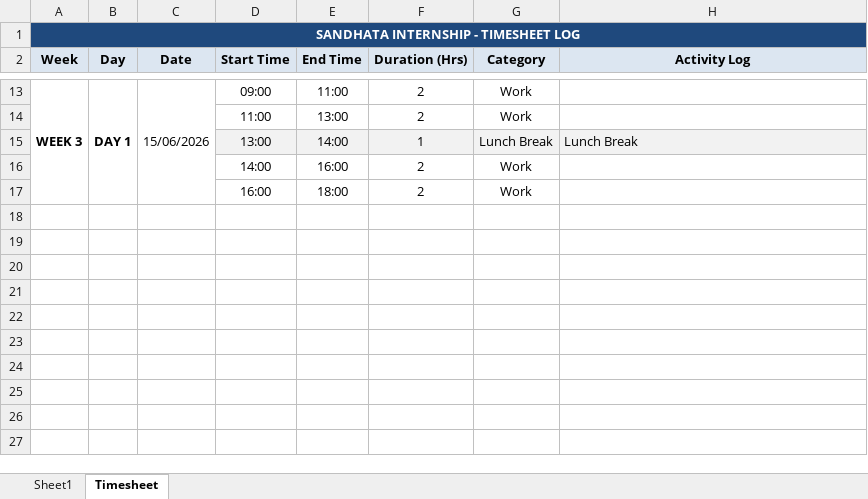
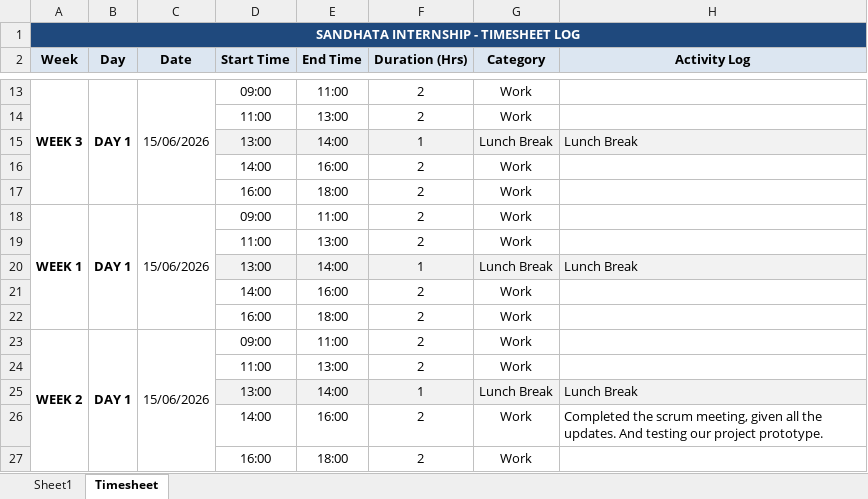
Before and after one commit to Gauthamkrishna121/LogiSync_, an Excel workbook: users/ck/Sandhata_Internship_Log.xlsx, sheet Timesheet, drawn as a sheet; only a part is shown, gaps mark what is left out; values as stored, in another font and other column widths than the file's, no borders; the diff names each change by its address in the sheet, - before the commit and + after, or states it on an @@ line.

```diff
--- a/users/ck/Sandhata_Internship_Log.xlsx (sheet Timesheet)
+++ b/users/ck/Sandhata_Internship_Log.xlsx (sheet Timesheet)
-A15:C15 fill: #F2F2F2
+A15:C15 fill: none
+row 18: WEEK 1 | DAY 1 | 15/06/2026 | 09:00 | 11:00 | 2 | Work
+row 19:  |  |  | 11:00 | 13:00 | 2 | Work
+row 20:  |  |  | 13:00 | 14:00 | 1 | Lunch Break | Lunch Break
+row 21:  |  |  | 14:00 | 16:00 | 2 | Work
+row 22:  |  |  | 16:00 | 18:00 | 2 | Work
+row 23: WEEK 2 | DAY 1 | 15/06/2026 | 09:00 | 11:00 | 2 | Work
+row 24:  |  |  | 11:00 | 13:00 | 2 | Work
+row 25:  |  |  | 13:00 | 14:00 | 1 | Lunch Break | Lunch Break
+row 26:  |  |  | 14:00 | 16:00 | 2 | Work | Completed the scrum meeting, given all the updates. And testing our project prototype.
+row 27:  |  |  | 16:00 | 18:00 | 2 | Work
```
Also changed, not shown: 7 other files.
